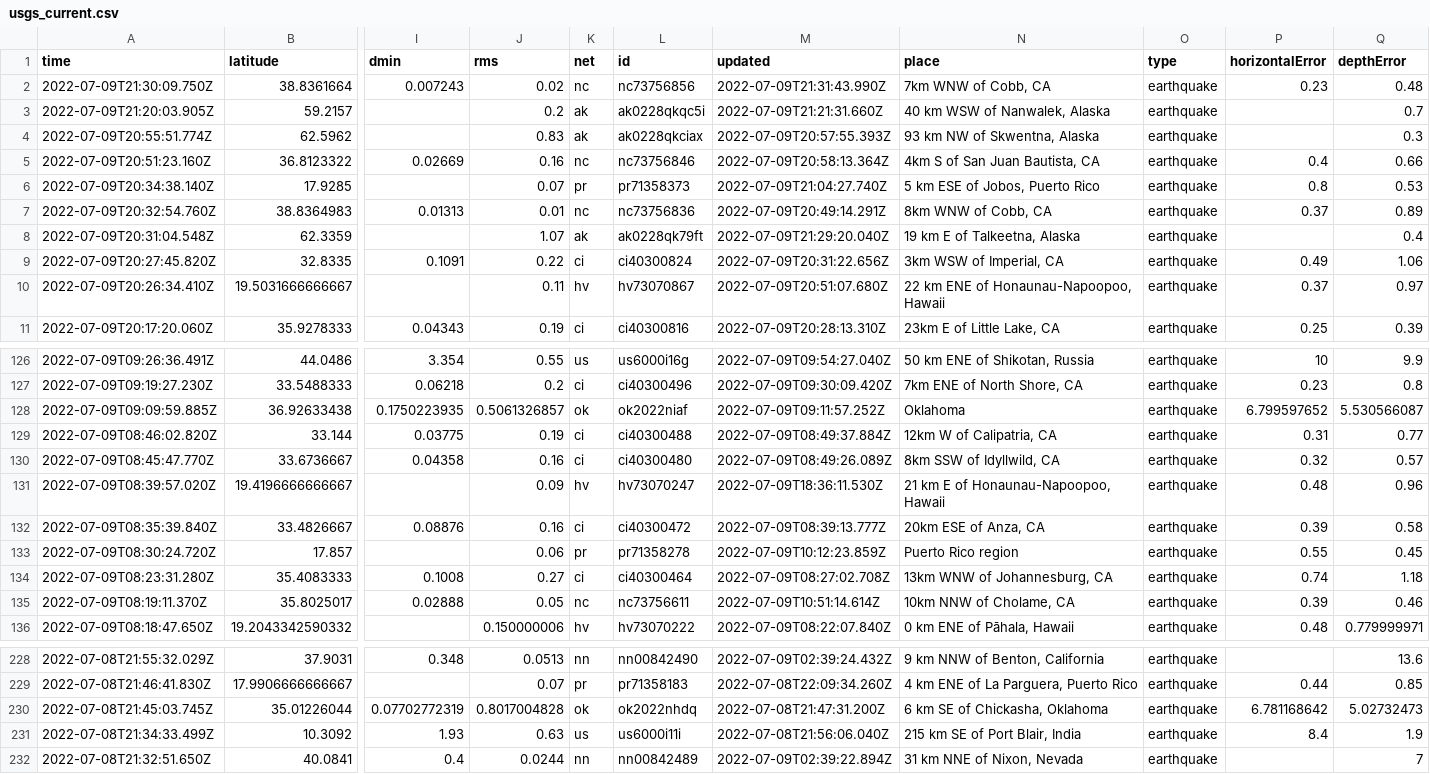
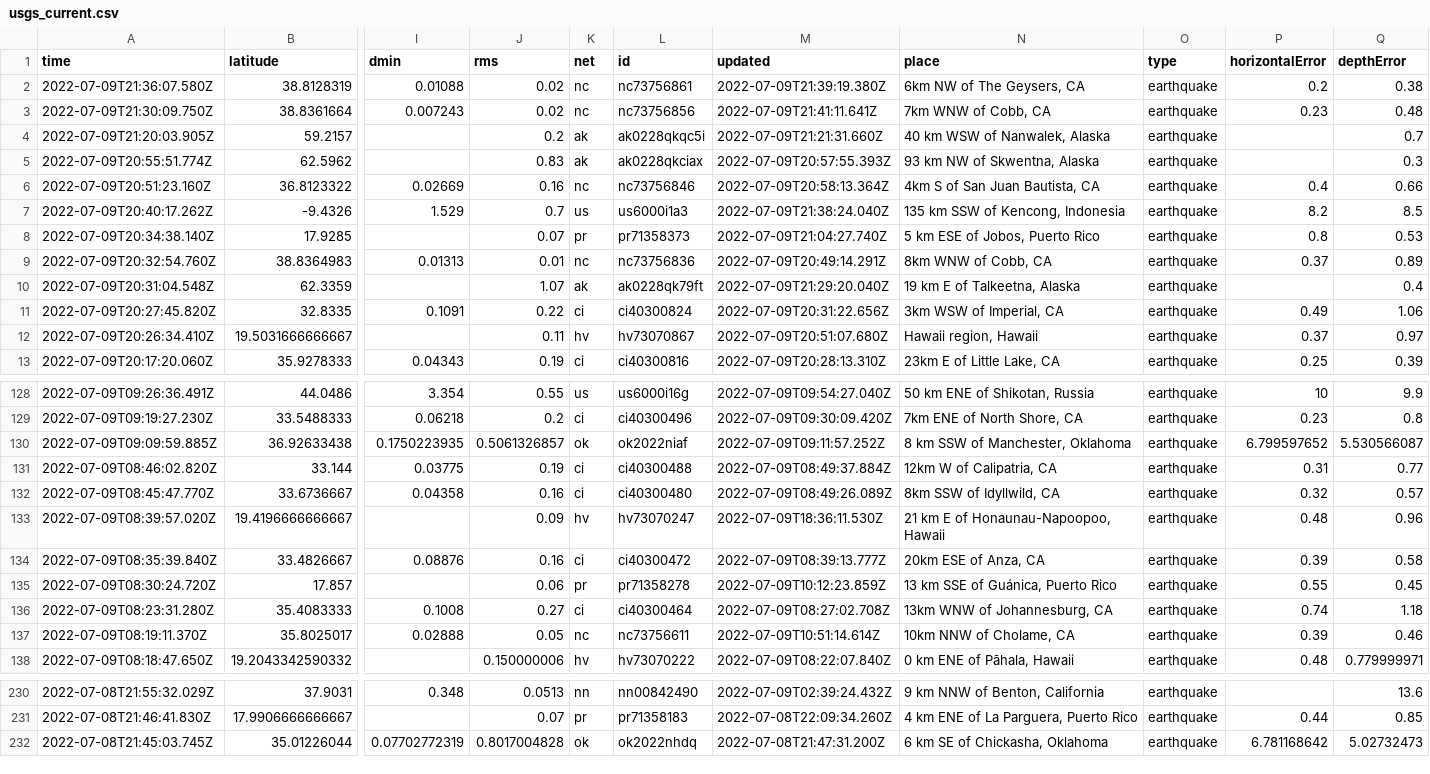
Before and after one commit to CHelmsenterprisenewscom/my-reporting-robot, a CSV file: usgs_current.csv, drawn as a sheet; only a part is shown, gaps mark what is left out; removed rows and columns are numbered as before the commit, all else as after; rows hold the shown columns only; the diff covers the shown part only; the diff names each change by its address in the sheet, - before the commit and + after, or states it on an @@ line.

```diff
--- a/usgs_current.csv
+++ b/usgs_current.csv
+row 2: 2022-07-09T21:36:07.580Z | 38.8128319 | 0.01088 | 0.02 | nc | nc73756861 | 2022-07-09T21:39:19.380Z | 6km NW of The Geysers, CA | earthquake | 0.2 | 0.38
-M3 (updated): 2022-07-09T21:31:43.990Z
+M3 (updated): 2022-07-09T21:41:11.641Z
+row 7: 2022-07-09T20:40:17.262Z | -9.4326 | 1.529 | 0.7 | us | us6000i1a3 | 2022-07-09T21:38:24.040Z | 135 km SSW of Kencong, Indonesia | earthquake | 8.2 | 8.5
-N12 (place): 22 km ENE of Honaunau-Napoopoo, Hawaii
+N12 (place): Hawaii region, Hawaii
-N130 (place): Oklahoma
+N130 (place): 8 km SSW of Manchester, Oklahoma
-N135 (place): Puerto Rico region
+N135 (place): 13 km SSE of Guánica, Puerto Rico
-row 231: 2022-07-08T21:34:33.499Z | 10.3092 | 1.93 | 0.63 | us | us6000i11i | 2022-07-08T21:56:06.040Z | 215 km SE of Port Blair, India | earthquake | 8.4 | 1.9
-row 232: 2022-07-08T21:32:51.650Z | 40.0841 | 0.4 | 0.0244 | nn | nn00842489 | 2022-07-09T02:39:22.894Z | 31 km NNE of Nixon, Nevada | earthquake |  | 7
```
Also changed, not shown: 7 edited cells elsewhere in this file.
